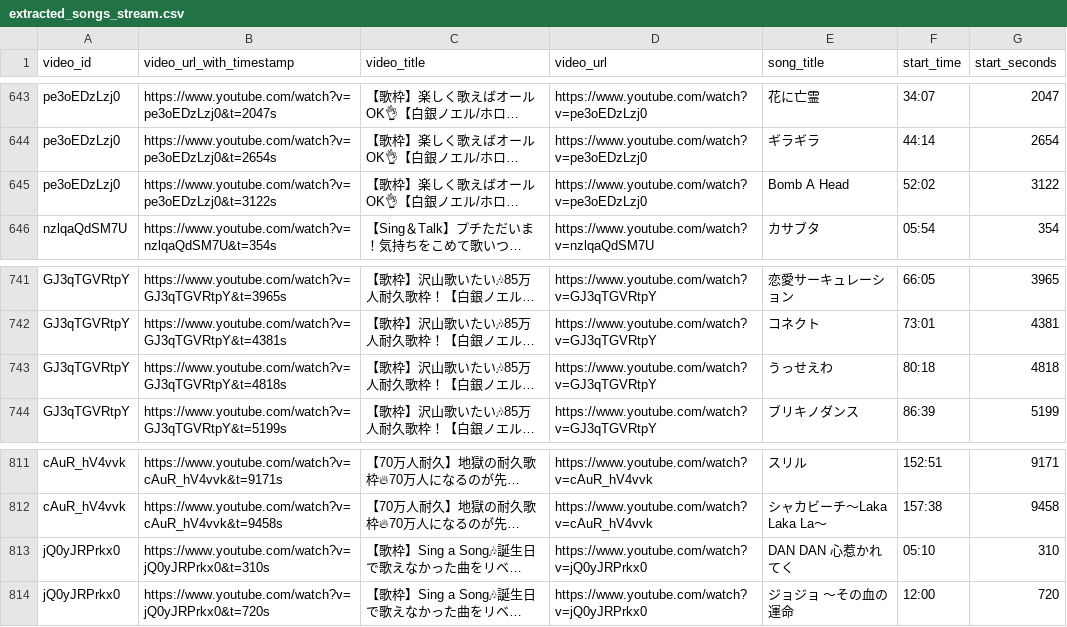
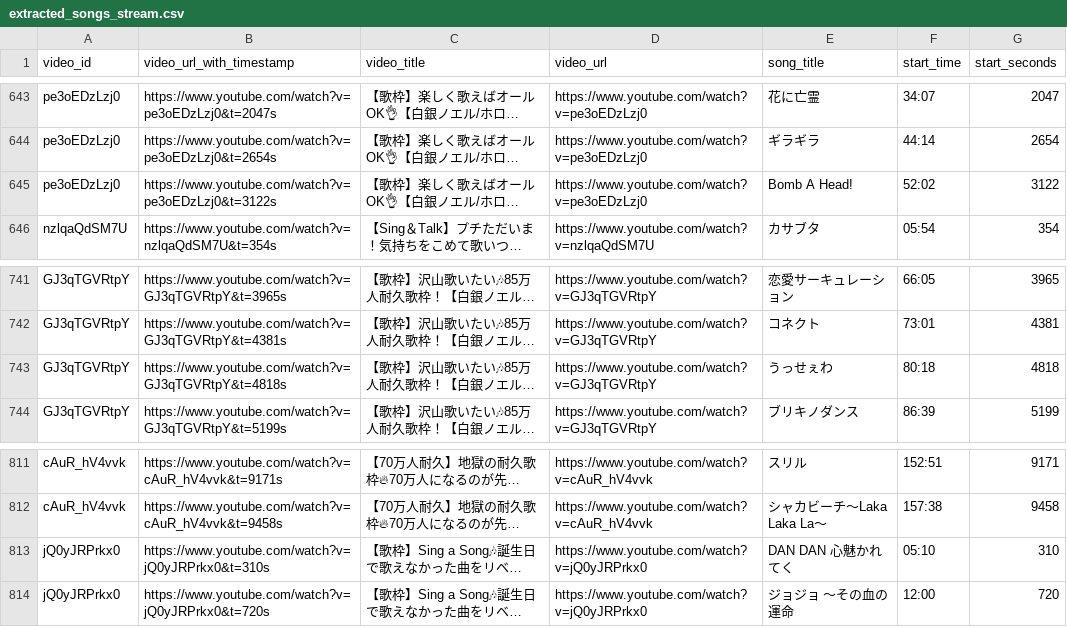
Before and after one commit to wtnb-yk/shirogane-holy-knights, a CSV file: tools/data/extracted_songs_stream.csv, drawn as a sheet; only a part is shown, gaps mark what is left out; long unchanged cells end in …; the diff covers the shown part only; the diff names each change by its address in the sheet, - before the commit and + after, or states it on an @@ line.

Commit message:
fix: correct song title formatting in extracted_songs_stream.csv

```diff
--- a/tools/data/extracted_songs_stream.csv
+++ b/tools/data/extracted_songs_stream.csv
-E645 (song_title): Bomb A Head
+E645 (song_title): Bomb A Head!
-E743 (song_title): うっせえわ
+E743 (song_title): うっせぇわ
-E813 (song_title): DAN DAN 心惹かれてく
+E813 (song_title): DAN DAN 心魅かれてく
```
Also changed, not shown: 5 edited cells elsewhere in this file.
